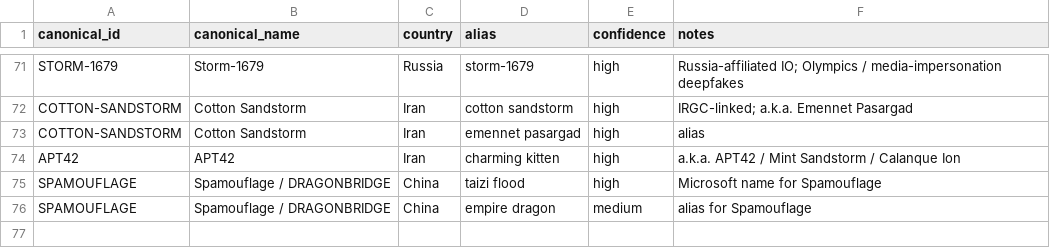
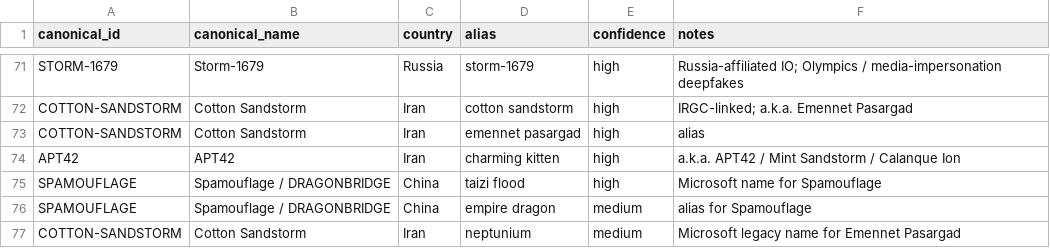
Before and after one commit to dagrano/adversarial_threat_IOCs, a CSV file: analysis/aliases.csv, drawn as a sheet; only a part is shown, gaps mark what is left out.

```diff
--- a/analysis/aliases.csv
+++ b/analysis/aliases.csv
@@ -76 +76,2 @@ SPAMOUFLAGE,Spamouflage / DRAGONBRIDGE,China,taizi flood,high,"Microsoft name fo
 SPAMOUFLAGE,Spamouflage / DRAGONBRIDGE,China,empire dragon,medium,"alias for Spamouflage"
+COTTON-SANDSTORM,Cotton Sandstorm,Iran,neptunium,medium,"Microsoft legacy name for Emennet Pasargad"
```
Also changed, not shown: analysis/out/actor_provider_matrix.csv, analysis/out/corroboration_actor_provider.csv, 9 other files.
